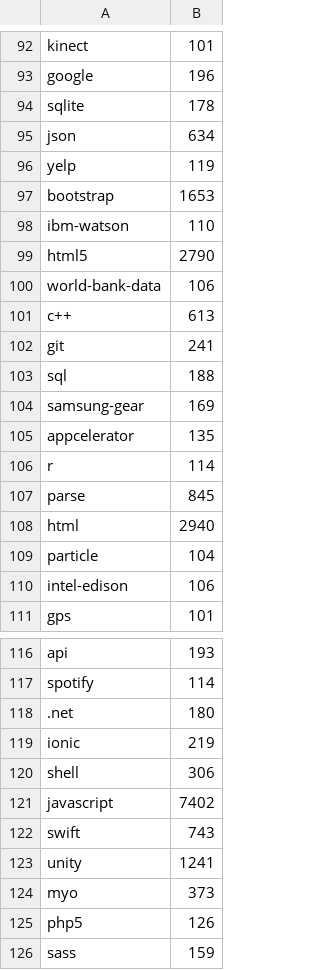
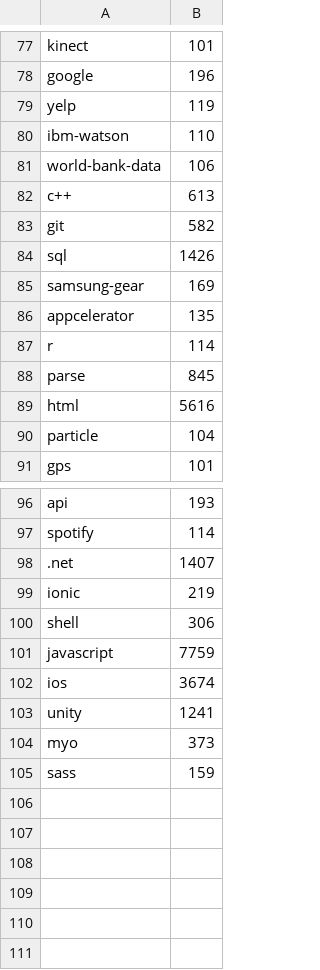
Before and after one commit to URListings/Data_mining, a CSV file: proj_data/aall_tags.csv, drawn as a sheet; only a part is shown, gaps mark what is left out; the diff covers the shown part only.

```diff
--- a/proj_data/aall_tags.csv
+++ b/proj_data/aall_tags.csv
@@ -93,12 +78,8 @@ kinect;101
 google;196
-sqlite;178
-json;634
 yelp;119
-bootstrap;1653
 ibm-watson;110
-html5;2790
 world-bank-data;106
 c++;613
-git;241
-sql;188
+git;582
+sql;1426
 samsung-gear;169
@@ -107,5 +88,4 @@ r;114
 parse;845
-html;2940
+html;5616
 particle;104
-intel-edison;106
 gps;101
@@ -117,10 +97,9 @@ api;193
 spotify;114
-.net;180
+.net;1407
 ionic;219
 shell;306
-javascript;7402
-swift;743
+javascript;7759
+ios;3674
 unity;1241
 myo;373
-php5;126
 sass;159
```
Also changed, not shown: 16 removed rows and 7 edited cells elsewhere in this file, proj_data/tags_plot100.csv, proj_data/tags_plot1000.csv, 16 other files.
